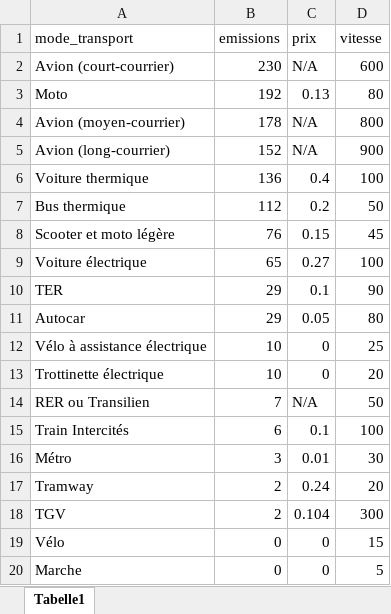
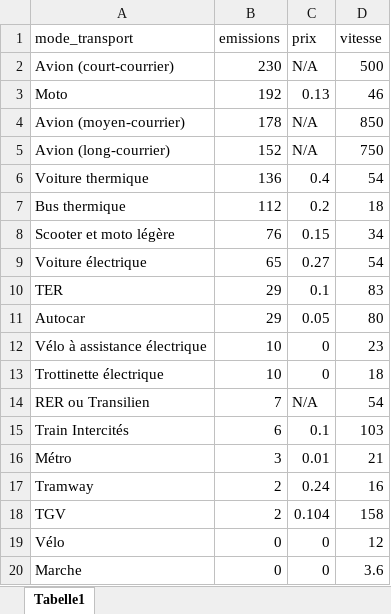
Before and after one commit to Hazelya/packageGES, an Excel workbook: packageGES/data/impactCarbone.xlsx, sheet Tabelle1, drawn as a sheet; values as stored, in another font and other column widths than the file's, no borders; the diff names each change by its address in the sheet, - before the commit and + after, or states it on an @@ line.

Commit message:
vitesse fiable OK !

```diff
--- a/packageGES/data/impactCarbone.xlsx (sheet Tabelle1)
+++ b/packageGES/data/impactCarbone.xlsx (sheet Tabelle1)
-D2 (vitesse): 600
+D2 (vitesse): 500
-D3 (vitesse): 80
+D3 (vitesse): 46
-D4 (vitesse): 800
+D4 (vitesse): 850
-D5 (vitesse): 900
+D5 (vitesse): 750
-D6 (vitesse): 100
+D6 (vitesse): 54
-D7 (vitesse): 50
+D7 (vitesse): 18
-D8 (vitesse): 45
+D8 (vitesse): 34
-D9 (vitesse): 100
+D9 (vitesse): 54
-D10 (vitesse): 90
+D10 (vitesse): 83
-D12 (vitesse): 25
+D12 (vitesse): 23
-D13 (vitesse): 20
+D13 (vitesse): 18
-D14 (vitesse): 50
+D14 (vitesse): 54
-D15 (vitesse): 100
+D15 (vitesse): 103
-D16 (vitesse): 30
+D16 (vitesse): 21
-D17 (vitesse): 20
+D17 (vitesse): 16
-D18 (vitesse): 300
+D18 (vitesse): 158
-D19 (vitesse): 15
+D19 (vitesse): 12
-D20 (vitesse): 5
+D20 (vitesse): 3.6
```
Also changed, not shown: 1 other file.
